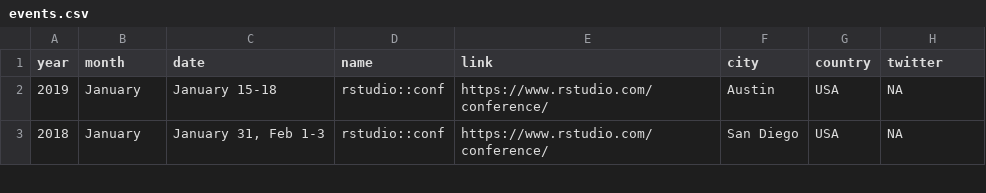
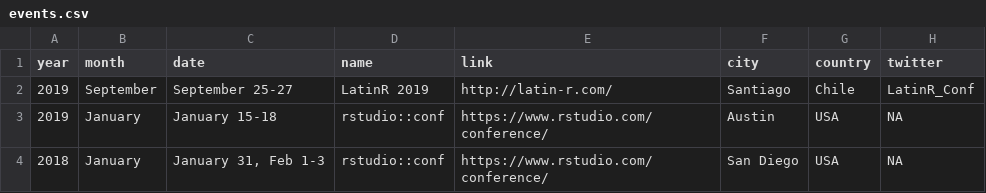
Before and after one commit to jumpingrivers/meetingsR, a CSV file: _book/events.csv, drawn as a sheet; only a part is shown.

Commit message:
Adds LatinR 2019

```diff
--- a/_book/events.csv
+++ b/_book/events.csv
@@ -1,2 +1,3 @@
 year,month,date,name,link,city,country,twitter
+2019,September,September 25-27,LatinR 2019,http://latin-r.com/,Santiago,Chile,LatinR_Conf
 2019,January,January 15-18,rstudio::conf,https://www.rstudio.com/conference/,Austin,USA,NA
```
